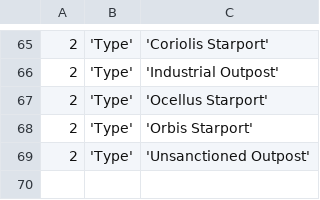
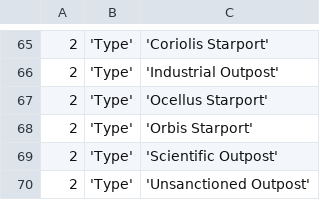
Before and after one commit to EliteDangerous/tradedangerous, a CSV file: data/AttribPair.csv, drawn as a sheet; only a part is shown, gaps mark what is left out; the diff names each change by its address in the sheet, - before the commit and + after, or states it on an @@ line.

```diff
--- a/data/AttribPair.csv
+++ b/data/AttribPair.csv
+row 69: 2 | 'Type' | 'Scientific Outpost'
```
Also changed, not shown: data/AttribValues.csv, data/Station.csv, 1 other file.
